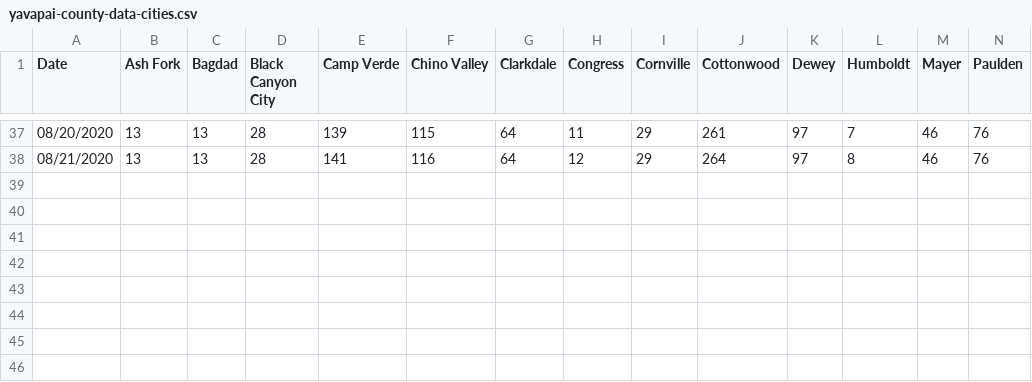
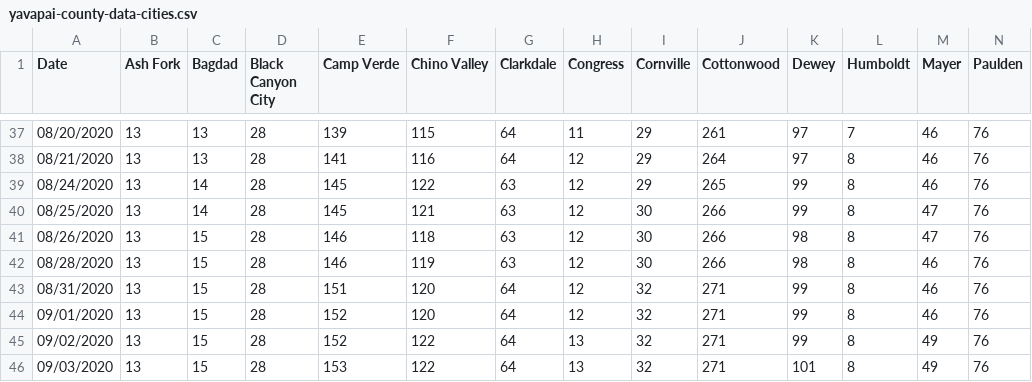
Before and after one commit to AbsorbingChaos/verdevalleyvirus, a CSV file: data/yavapai-county-data-cities.csv, drawn as a sheet; only a part is shown, gaps mark what is left out; rows hold the shown columns only; the diff names each change by its address in the sheet, - before the commit and + after, or states it on an @@ line.

```diff
--- a/data/yavapai-county-data-cities.csv
+++ b/data/yavapai-county-data-cities.csv
+row 39: 08/24/2020 | 13 | 14 | 28 | 145 | 122 | 63 | 12 | 29 | 265 | 99 | 8 | 46 | 76
+row 40: 08/25/2020 | 13 | 14 | 28 | 145 | 121 | 63 | 12 | 30 | 266 | 99 | 8 | 47 | 76
+row 41: 08/26/2020 | 13 | 15 | 28 | 146 | 118 | 63 | 12 | 30 | 266 | 98 | 8 | 47 | 76
+row 42: 08/28/2020 | 13 | 15 | 28 | 146 | 119 | 63 | 12 | 30 | 266 | 98 | 8 | 46 | 76
+row 43: 08/31/2020 | 13 | 15 | 28 | 151 | 120 | 64 | 12 | 32 | 271 | 99 | 8 | 46 | 76
+row 44: 09/01/2020 | 13 | 15 | 28 | 152 | 120 | 64 | 12 | 32 | 271 | 99 | 8 | 46 | 76
+row 45: 09/02/2020 | 13 | 15 | 28 | 152 | 122 | 64 | 13 | 32 | 271 | 99 | 8 | 49 | 76
+row 46: 09/03/2020 | 13 | 15 | 28 | 153 | 122 | 64 | 13 | 32 | 271 | 101 | 8 | 49 | 76
```
Also changed, not shown: data/yavapai-county-data-hospitals.csv, data/yavapai-county-data-master.csv, 2 other files.
